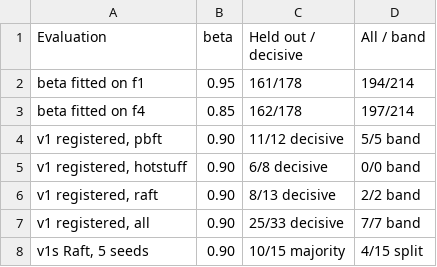
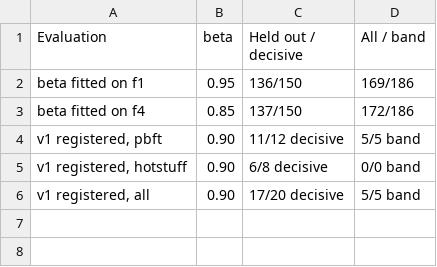
Before and after one commit to adinugroho52/iiot-tsn-consensus, a CSV file: tools/reference/paper2/table_rule.csv, drawn as a sheet.

```diff
--- a/tools/reference/paper2/table_rule.csv
+++ b/tools/reference/paper2/table_rule.csv
@@ -1,8 +1,6 @@
 Evaluation,beta,Held out / decisive,All / band
-beta fitted on f1,0.95,161/178,194/214
-beta fitted on f4,0.85,162/178,197/214
+beta fitted on f1,0.95,136/150,169/186
+beta fitted on f4,0.85,137/150,172/186
 "v1 registered, pbft",0.90,11/12 decisive,5/5 band
 "v1 registered, hotstuff",0.90,6/8 decisive,0/0 band
-"v1 registered, raft",0.90,8/13 decisive,2/2 band
-"v1 registered, all",0.90,25/33 decisive,7/7 band
-"v1s Raft, 5 seeds",0.90,10/15 majority,4/15 split
+"v1 registered, all",0.90,17/20 decisive,5/5 band
```
Also changed, not shown: tools/reference/paper2/table_control.csv, tools/validation/v1_cells.csv, 20 other files.
